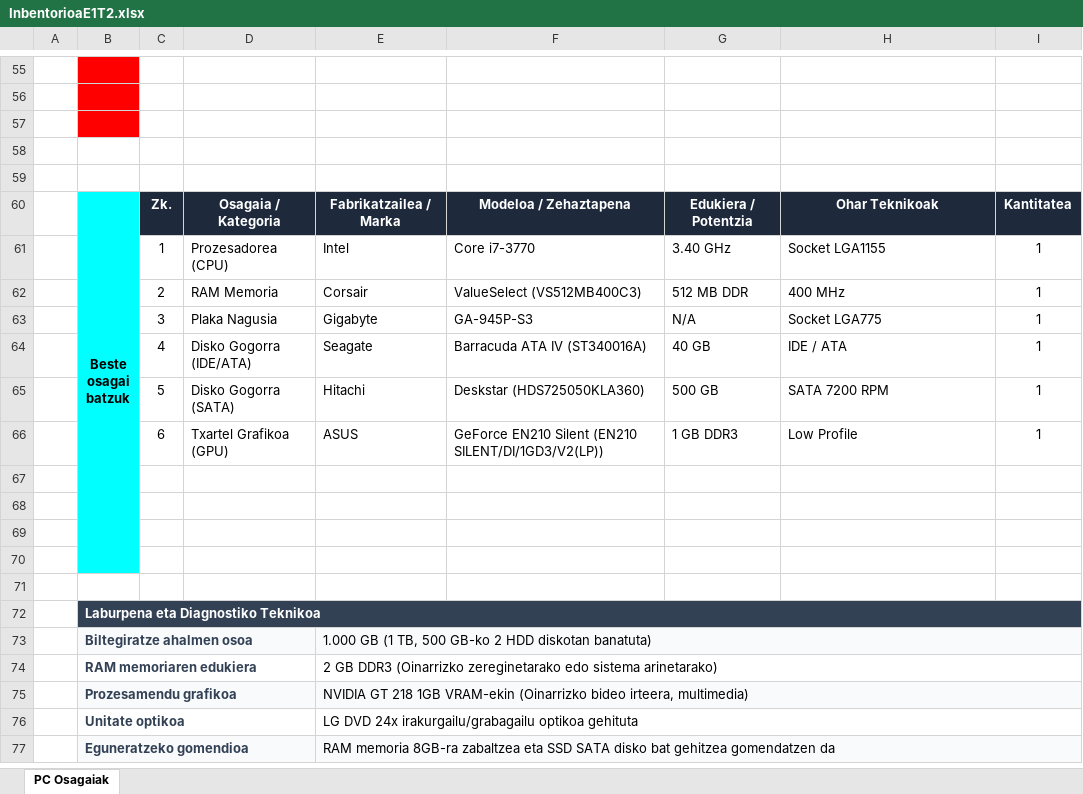
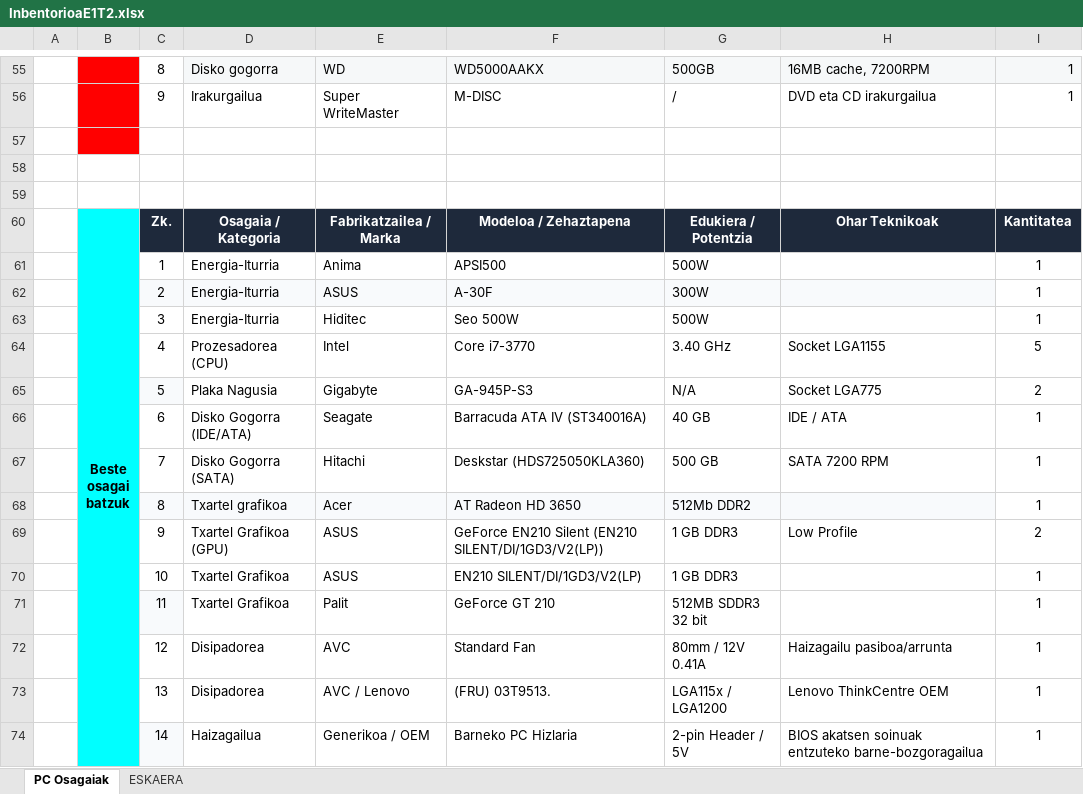
Before and after one commit to jurlezaga-lab/ERRONKA1_Talde2, an Excel workbook: InbentorioaE1T2.xlsx, sheet PC Osagaiak, drawn as a sheet; only a part is shown, gaps mark what is left out; values as stored, in another font and other column widths than the file's, no borders; table styles not drawn; removed rows and columns are numbered as before the commit, all else as after; the diff covers the shown part only; the diff names each change by its address in the sheet, - before the commit and + after, or states it on an @@ line.

```diff
--- a/InbentorioaE1T2.xlsx (sheet PC Osagaiak)
+++ b/InbentorioaE1T2.xlsx (sheet PC Osagaiak)
+sheet tab: ESKAERA
-row 55: (empty)
+row 55:  |  | 8 | Disko gogorra | WD | WD5000AAKX | 500GB | 16MB cache, 7200RPM | 1
-D55:I55 fill: none
+D55:I55 fill: #F6F8F9
-row 56: (empty)
+row 56:  |  | 9 | Irakurgailua | Super WriteMaster | M-DISC | / | DVD eta CD irakurgailua | 1
-B60:B70 merged
+B60:B82 merged
+row 61:  |  | 1 | Energia-Iturria | Anima | APSI500 | 500W |  | 1
+row 62:  |  | 2 | Energia-Iturria | ASUS | A-30F | 300W |  | 1
+row 63:  |  | 3 | Energia-Iturria | Hiditec | Seo 500W | 500W |  | 1
-C64: 1
+C64: 4
-I64: 1
+I64: 5
-row 62:  |  | 2 | RAM Memoria | Corsair | ValueSelect (VS512MB400C3) | 512 MB DDR | 400 MHz | 1
-C65: 3
+C65: 5
-C65 fill: none
+C65 fill: #F8FAFC
-I65: 1
+I65: 2
-C66: 4
+C66: 6
-C67: 5
+C67: 7
+row 68:  |  | 8 | Txartel grafikoa | Acer | AT Radeon HD 3650 | 512Mb DDR2 |  | 1
-C69: 6
+C69: 9
-I69: 1
+I69: 2
-row 70: (empty)
+row 70:  |  | 10 | Txartel Grafikoa | ASUS | EN210 SILENT/DI/1GD3/V2(LP) | 1 GB DDR3 |  | 1
-row 71: (empty)
+row 71:  |  | 11 | Txartel Grafikoa | Palit | GeForce GT 210 | 512MB SDDR3 32 bit |  | 1
-C71 fill: none
+C71 fill: #F8FAFC
-row 72: (empty)
+row 72:  |  | 12 | Disipadorea | AVC | Standard Fan | 80mm / 12V 0.41A | Haizagailu pasiboa/arrunta | 1
-row 73: (empty)
+row 73:  |  | 13 | Disipadorea | AVC / Lenovo | (FRU) 03T9513. | LGA115x / LGA1200 | Lenovo ThinkCentre OEM | 1
-row 74: (empty)
+row 74:  |  | 14 | Haizagailua | Generikoa / OEM | Barneko PC Hizlaria | 2-pin Header / 5V | BIOS akatsen soinuak entzuteko barne-bozgoragailua | 1
-C74 fill: none
+C74 fill: #F8FAFC
-row 72:  | Laburpena eta Diagnostiko Teknikoa
-row 73:  | Biltegiratze ahalmen osoa |  |  | 1.000 GB (1 TB, 500 GB-ko 2 HDD diskotan banatuta)
-row 74:  | RAM memoriaren edukiera |  |  | 2 GB DDR3 (Oinarrizko zereginetarako edo sistema arinetarako)
-row 75:  | Prozesamendu grafikoa |  |  | NVIDIA GT 218 1GB VRAM-ekin (Oinarrizko bideo irteera, multimedia)
-row 76:  | Unitate optikoa |  |  | LG DVD 24x irakurgailu/grabagailu optikoa gehituta
-row 77:  | Eguneratzeko gomendioa |  |  | RAM memoria 8GB-ra zabaltzea eta SSD SATA disko bat gehitzea gomendatzen da
```
Also changed, not shown: 18 added rows, 10 removed rows, 54 edited cells, cell formats and merged cells elsewhere in this sheet, 6 other files.
